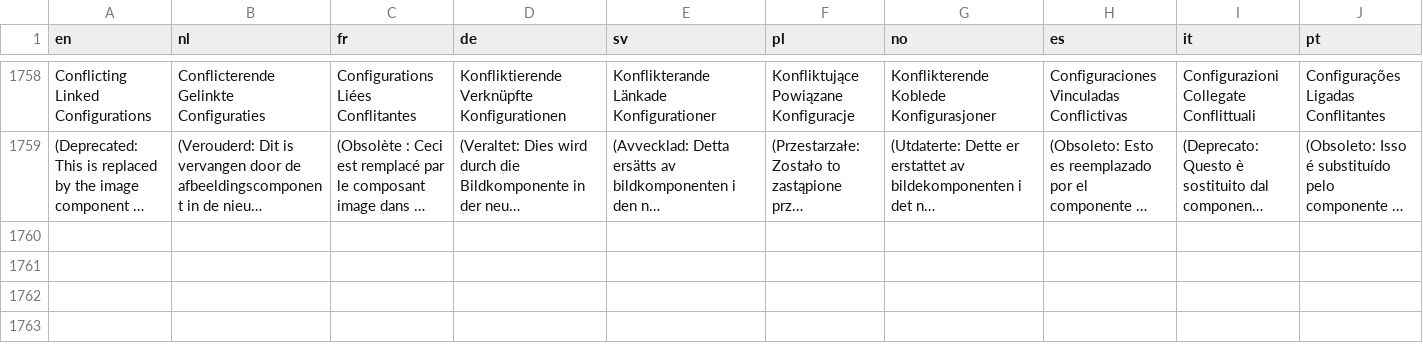
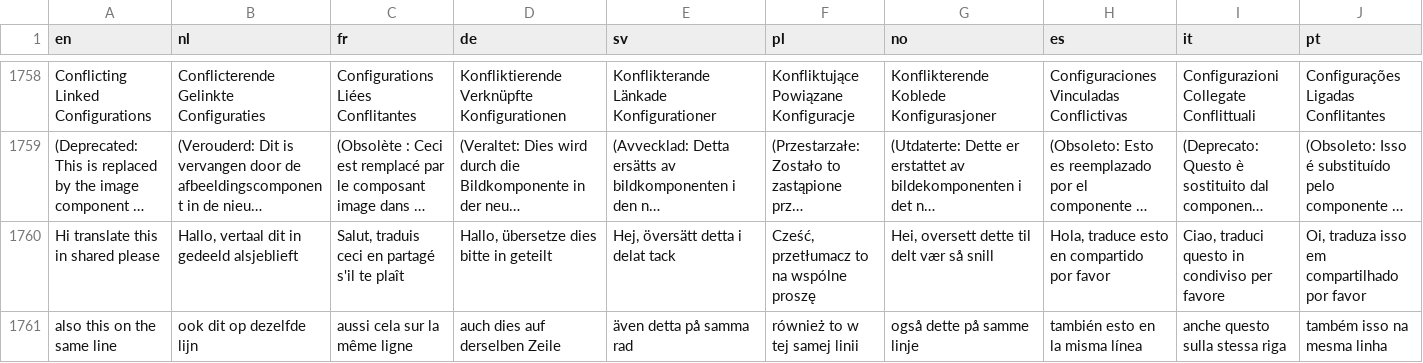
Before and after one commit to Elfsquad/translations, a CSV file: ems_translations.csv, drawn as a sheet; only a part is shown, gaps mark what is left out; long unchanged cells end in …; rows hold the shown columns only; the diff names each change by its address in the sheet, - before the commit and + after, or states it on an @@ line.

```diff
--- a/ems_translations.csv
+++ b/ems_translations.csv
+row 1760: Hi translate this in shared please | Hallo, vertaal dit in gedeeld alsjeblieft | Salut, traduis ceci en partagé s'il te plaît | Hallo, übersetze dies bitte in geteilt | Hej, översätt detta i delat tack | Cześć, przetłumacz to na wspólne proszę | Hei, oversett dette til delt vær så snill | Hola, traduce esto en compartido por favor | Ciao, traduci questo in condiviso per favore | Oi, traduza isso em compartilhado por favor
+row 1761: also this on the same line | ook dit op dezelfde lijn | aussi cela sur la même ligne | auch dies auf derselben Zeile | även detta på samma rad | również to w tej samej linii | også dette på samme linje | también esto en la misma línea | anche questo sulla stessa riga | também isso na mesma linha
```
